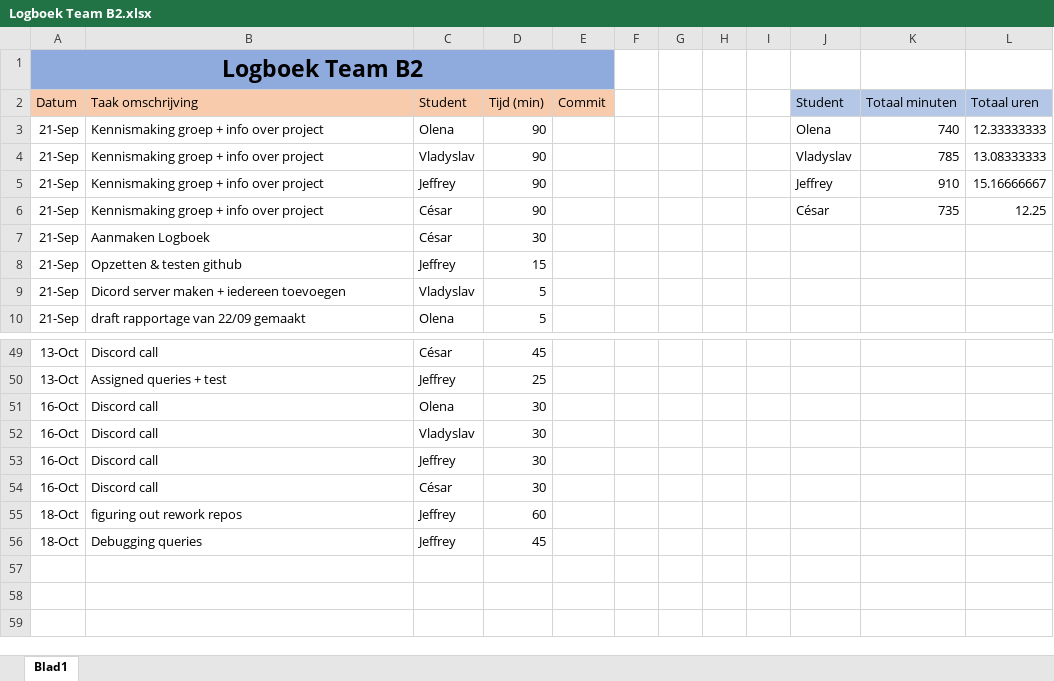
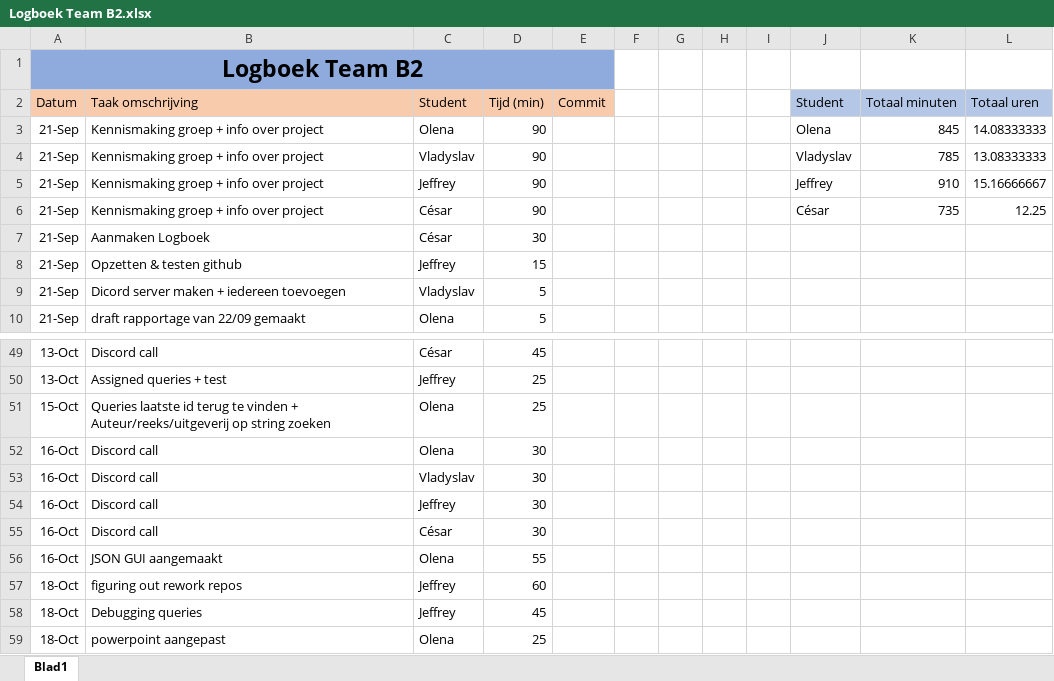
Before and after one commit to projectwerkTeamB2/projectwerk, an Excel workbook: Logboek Team B2.xlsx, sheet Blad1, drawn as a sheet; only a part is shown, gaps mark what is left out; values as stored, in another font and other column widths than the file's, no borders; the diff names each change by its address in the sheet, - before the commit and + after, or states it on an @@ line.

Commit message:
logboek

```diff
--- a/Logboek Team B2.xlsx (sheet Blad1)
+++ b/Logboek Team B2.xlsx (sheet Blad1)
-K3 (Totaal minuten): 740
+K3 (Totaal minuten): 845
-L3 (Totaal uren): 12.33333333
+L3 (Totaal uren): 14.08333333
+row 51: 15-Oct | Queries laatste id terug te vinden + Auteur/reeks/uitgeverij op string zoeken | Olena | 25
+row 56: 16-Oct | JSON GUI aangemaakt | Olena | 55
+row 59: 18-Oct | powerpoint aangepast | Olena | 25
```
Also changed, not shown: formulas that keep their value, 41 other files.
